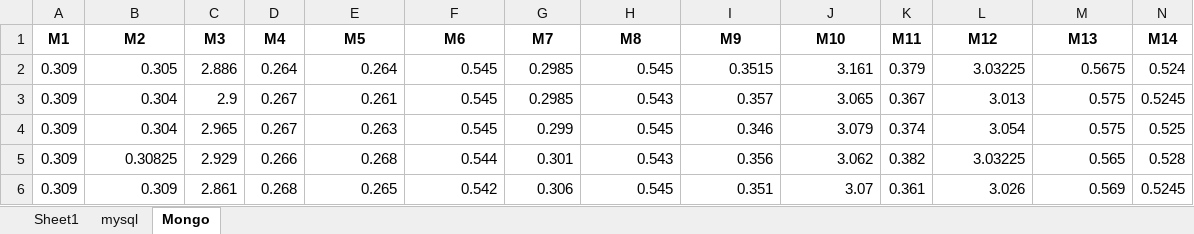
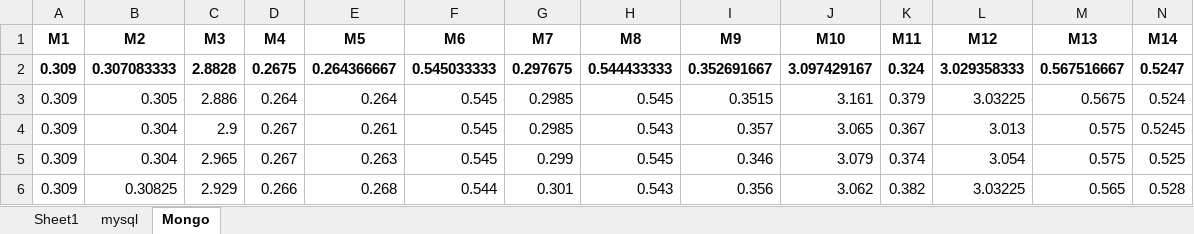
Before and after one commit to AroubHalawani/DATS-6102-Group-3, an Excel workbook: output_datacleaning/Final_data_after_datacleaning.xlsx, sheet Mongo, drawn as a sheet; only a part is shown; the shorter side is filled out with more unchanged rows; values as stored, in another font and other column widths than the file's, no borders; rows hold the shown columns only; the diff names each change by its address in the sheet, - before the commit and + after, or states it on an @@ line.

```diff
--- a/output_datacleaning/Final_data_after_datacleaning.xlsx (sheet Mongo)
+++ b/output_datacleaning/Final_data_after_datacleaning.xlsx (sheet Mongo)
+row 2: 0.309 | 0.307083333 | 2.8828 | 0.2675 | 0.264366667 | 0.545033333 | 0.297675 | 0.544433333 | 0.352691667 | 3.097429167 | 0.324 | 3.029358333 | 0.567516667 | 0.5247
```
Also changed, not shown: sheet mysql, Query Summary.xlsx.
